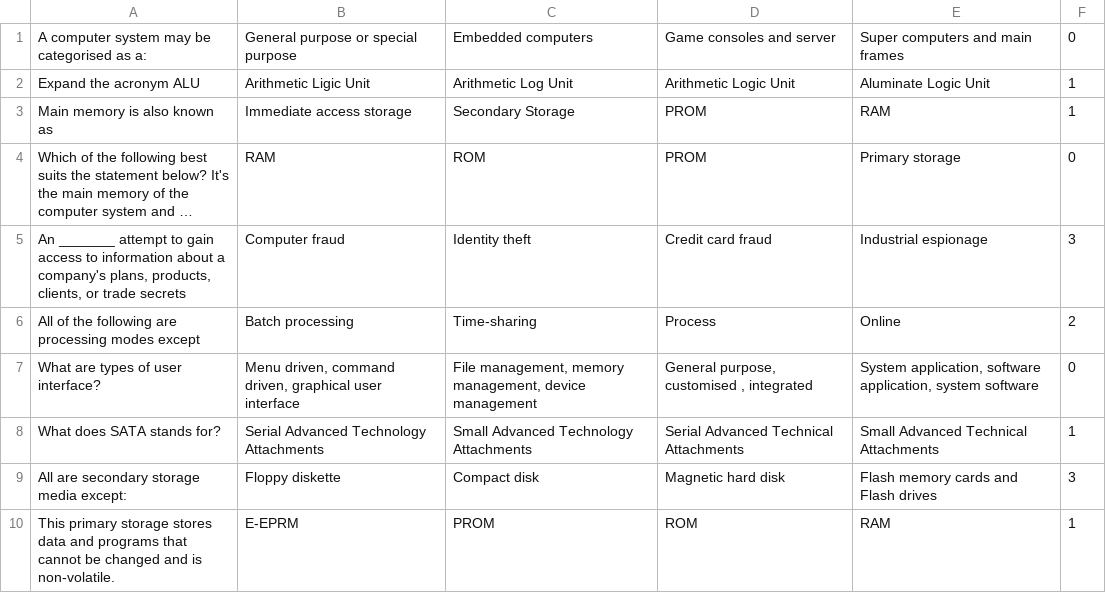
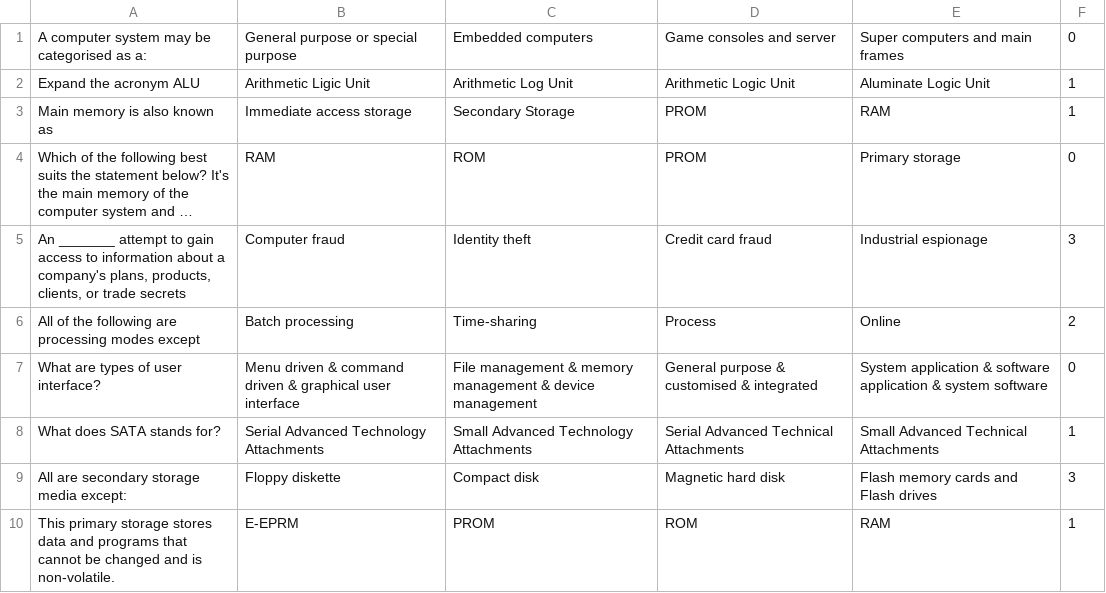
Before and after one commit to m-bowley/networking_quiz, a CSV file: questions.csv, drawn as a sheet; long unchanged cells end in …; the diff names each change by its address in the sheet, - before the commit and + after, or states it on an @@ line.

Commit message:
Edits to participant for continous questioning

```diff
--- a/questions.csv
+++ b/questions.csv
-B7: Menu driven, command driven, graphical user…
+B7: Menu driven & command driven & graphical user…
-C7: File management, memory management, device management
+C7: File management & memory management & device management
-D7: General purpose, customised , integrated
+D7: General purpose & customised & integrated
-E7: System application, software application, system software
+E7: System application & software application & system software
```
Also changed, not shown: 1 other file.
